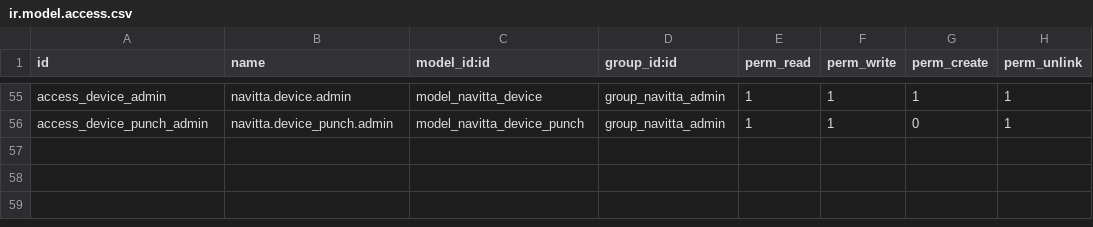
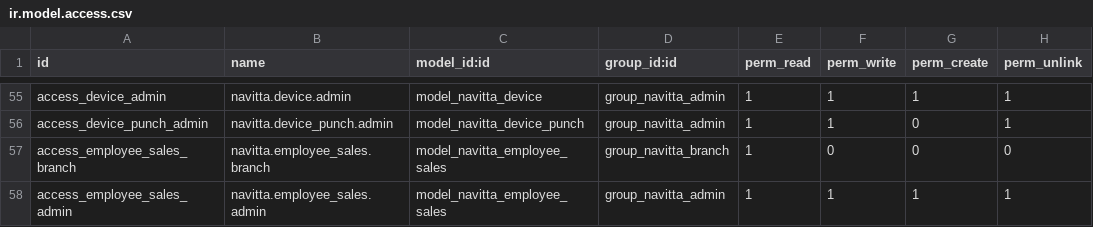
Before and after one commit to mohammedali-cyber/entry, a CSV file: navitta_ops/security/ir.model.access.csv, drawn as a sheet; only a part is shown, gaps mark what is left out; the diff names each change by its address in the sheet, - before the commit and + after, or states it on an @@ line.

```diff
--- a/navitta_ops/security/ir.model.access.csv
+++ b/navitta_ops/security/ir.model.access.csv
+row 57: access_employee_sales_branch | navitta.employee_sales.branch | model_navitta_employee_sales | group_navitta_branch | 1 | 0 | 0 | 0
+row 58: access_employee_sales_admin | navitta.employee_sales.admin | model_navitta_employee_sales | group_navitta_admin | 1 | 1 | 1 | 1
```
Also changed, not shown: 28 other files.
